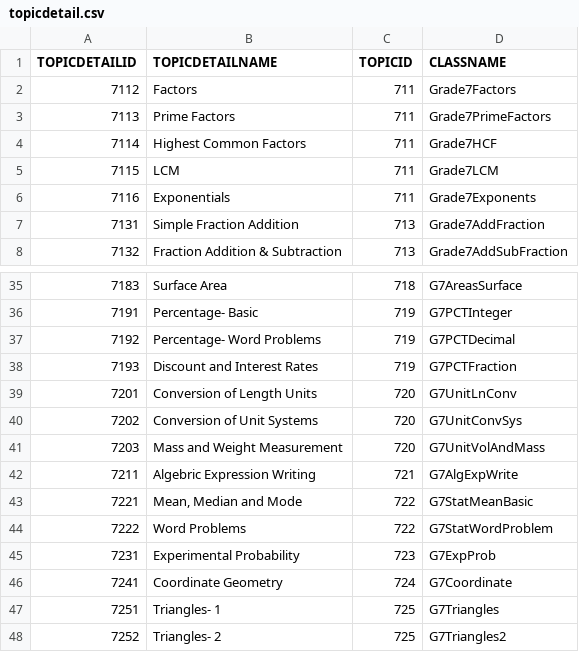
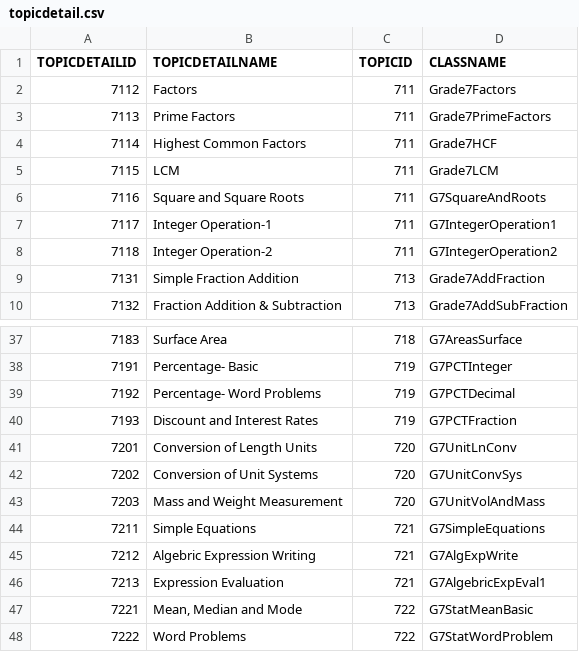
Before and after one commit to noorff70/lbmp, a CSV file: src/dbConfig_Apr_2019/topicdetail.csv, drawn as a sheet; only a part is shown, gaps mark what is left out; the shorter side is filled out with more unchanged rows.

Commit message:
topicdetail added

```diff
--- a/src/dbConfig_Apr_2019/topicdetail.csv
+++ b/src/dbConfig_Apr_2019/topicdetail.csv
@@ -5,3 +5,5 @@
 7115;"LCM";711;"Grade7LCM"
-7116;"Exponentials";711;"Grade7Exponents"
+7116;"Square and Square Roots";711;"G7SquareAndRoots"
+7117;"Integer Operation-1";711;"G7IntegerOperation1"
+7118;"Integer Operation-2";711;"G7IntegerOperation2"
 7131;"Simple Fraction Addition";713;"Grade7AddFraction"
@@ -41,3 +43,5 @@
 7203;"Mass and Weight Measurement";720;"G7UnitVolAndMass"
-7211;"Algebric Expression Writing";721;"G7AlgExpWrite"
+7211;"Simple Equations";721;"G7SimpleEquations"
+7212;"Algebric Expression Writing";721;"G7AlgExpWrite"
+7213;"Expression Evaluation";721;"G7AlgebricExpEval1"
 7221;"Mean, Median and Mode";722;"G7StatMeanBasic"
```
Also changed, not shown: 5 other files.
